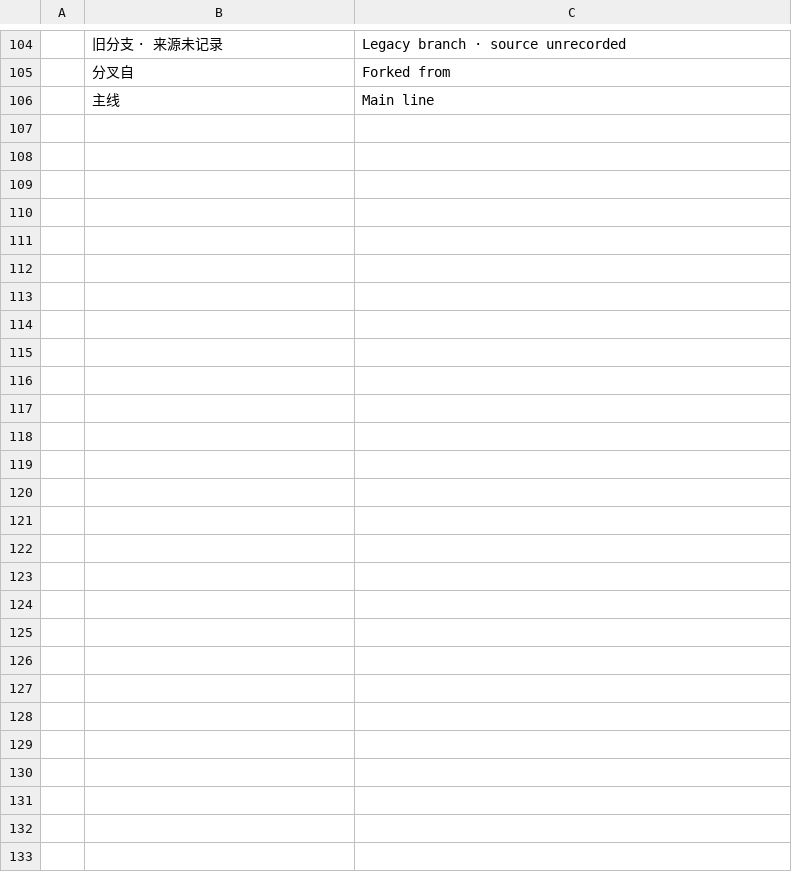
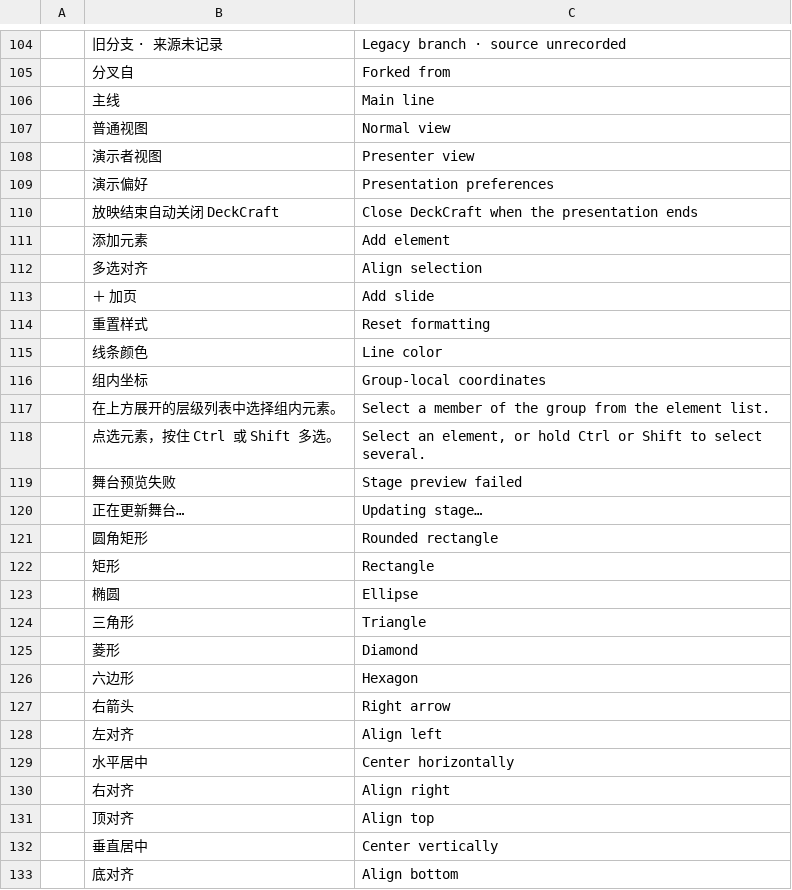
Before and after one commit to lanline123/qimu, a TSV file: crates/qimu-client/locales/en-us.tsv, drawn as a sheet; only a part is shown, gaps mark what is left out.

```diff
--- a/crates/qimu-client/locales/en-us.tsv
+++ b/crates/qimu-client/locales/en-us.tsv
@@ -106 +106,28 @@
 	主线	Main line
+	普通视图	Normal view
+	演示者视图	Presenter view
+	演示偏好	Presentation preferences
+	放映结束自动关闭 DeckCraft	Close DeckCraft when the presentation ends
+	添加元素	Add element
+	多选对齐	Align selection
+	＋ 加页	Add slide
+	重置样式	Reset formatting
+	线条颜色	Line color
+	组内坐标	Group-local coordinates
+	在上方展开的层级列表中选择组内元素。	Select a member of the group from the element list.
+	点选元素，按住 Ctrl 或 Shift 多选。	Select an element, or hold Ctrl or Shift to select several.
+	舞台预览失败	Stage preview failed
+	正在更新舞台…	Updating stage…
+	圆角矩形	Rounded rectangle
+	矩形	Rectangle
+	椭圆	Ellipse
+	三角形	Triangle
+	菱形	Diamond
+	六边形	Hexagon
+	右箭头	Right arrow
+	左对齐	Align left
+	水平居中	Center horizontally
+	右对齐	Align right
+	顶对齐	Align top
+	垂直居中	Center vertically
+	底对齐	Align bottom
```
Also changed, not shown: crates/qimu-client/locales/zh-hans.tsv, 57 other files.
